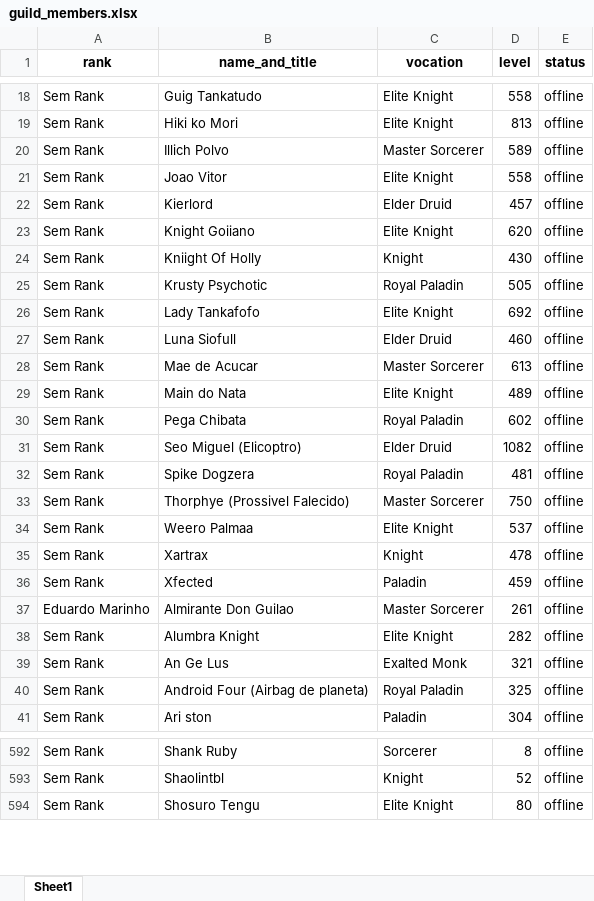
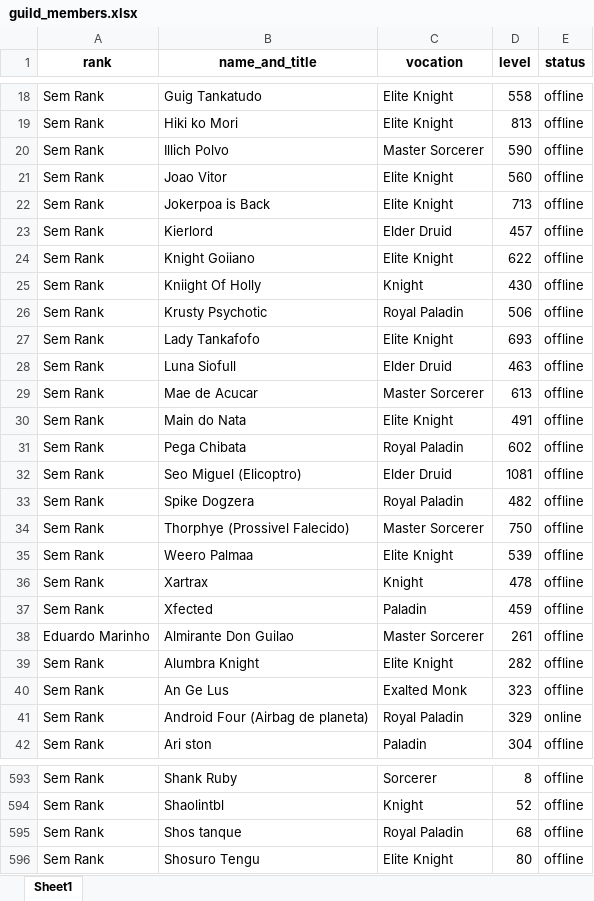
Before and after one commit to CKrone/top-xp-tibia, an Excel workbook: guild_members.xlsx, sheet Sheet1, drawn as a sheet; only a part is shown, gaps mark what is left out; values as stored, in another font and other column widths than the file's, no borders; addresses are those after the commit; the diff covers the shown part only; the diff names each change by its address in the sheet, - before the commit and + after, or states it on an @@ line.

```diff
--- a/guild_members.xlsx (sheet Sheet1)
+++ b/guild_members.xlsx (sheet Sheet1)
-D20 (level): 589
+D20 (level): 590
-D21 (level): 558
+D21 (level): 560
+row 22: Sem Rank | Jokerpoa is Back | Elite Knight | 713 | offline
-D24 (level): 620
+D24 (level): 622
-D26 (level): 505
+D26 (level): 506
-D27 (level): 692
+D27 (level): 693
-D28 (level): 460
+D28 (level): 463
-D30 (level): 489
+D30 (level): 491
-D32 (level): 1082
+D32 (level): 1081
-D33 (level): 481
+D33 (level): 482
-D35 (level): 537
+D35 (level): 539
-D40 (level): 321
+D40 (level): 323
-D41 (level): 325
+D41 (level): 329
-E41 (status): offline
+E41 (status): online
+row 595: Sem Rank | Shos tanque | Royal Paladin | 68 | offline
```
Also changed, not shown: 1 added row, 1 removed row and 49 edited cells elsewhere in this sheet, 2 other files.
